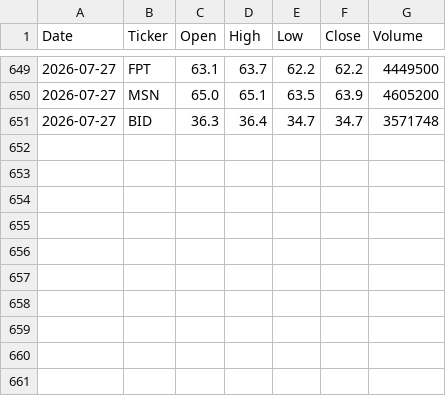
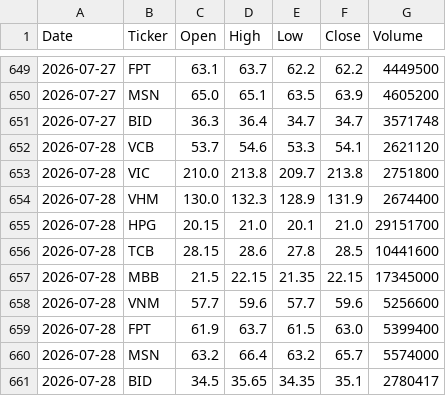
Before and after one commit to PHUONGCUBA12/vn-stock-data, a CSV file: data/stock_data.csv, drawn as a sheet; only a part is shown, gaps mark what is left out; the diff names each change by its address in the sheet, - before the commit and + after, or states it on an @@ line.

```diff
--- a/data/stock_data.csv
+++ b/data/stock_data.csv
+row 652: 2026-07-28 | VCB | 53.7 | 54.6 | 53.3 | 54.1 | 2621120
+row 653: 2026-07-28 | VIC | 210.0 | 213.8 | 209.7 | 213.8 | 2751800
+row 654: 2026-07-28 | VHM | 130.0 | 132.3 | 128.9 | 131.9 | 2674400
+row 655: 2026-07-28 | HPG | 20.15 | 21.0 | 20.1 | 21.0 | 29151700
+row 656: 2026-07-28 | TCB | 28.15 | 28.6 | 27.8 | 28.5 | 10441600
+row 657: 2026-07-28 | MBB | 21.5 | 22.15 | 21.35 | 22.15 | 17345000
+row 658: 2026-07-28 | VNM | 57.7 | 59.6 | 57.7 | 59.6 | 5256600
+row 659: 2026-07-28 | FPT | 61.9 | 63.7 | 61.5 | 63.0 | 5399400
+row 660: 2026-07-28 | MSN | 63.2 | 66.4 | 63.2 | 65.7 | 5574000
+row 661: 2026-07-28 | BID | 34.5 | 35.65 | 34.35 | 35.1 | 2780417
```
Also changed, not shown: 1 other file.
